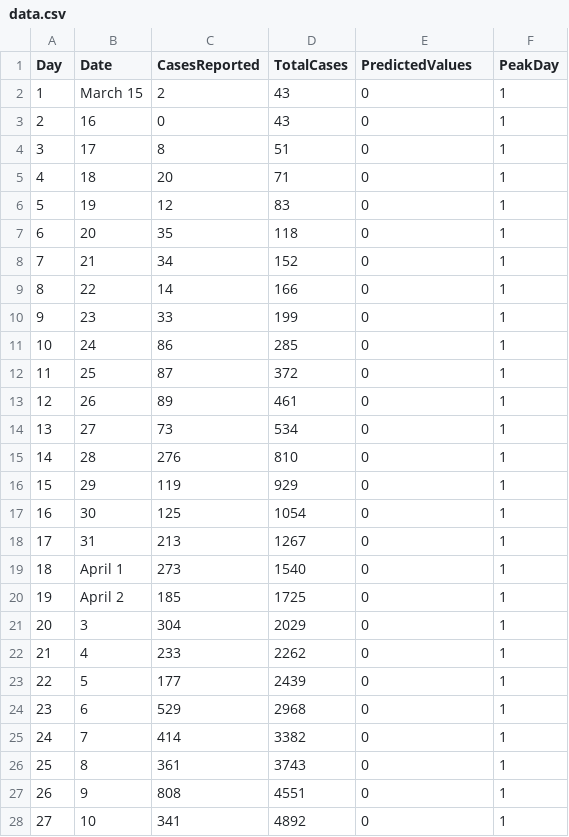
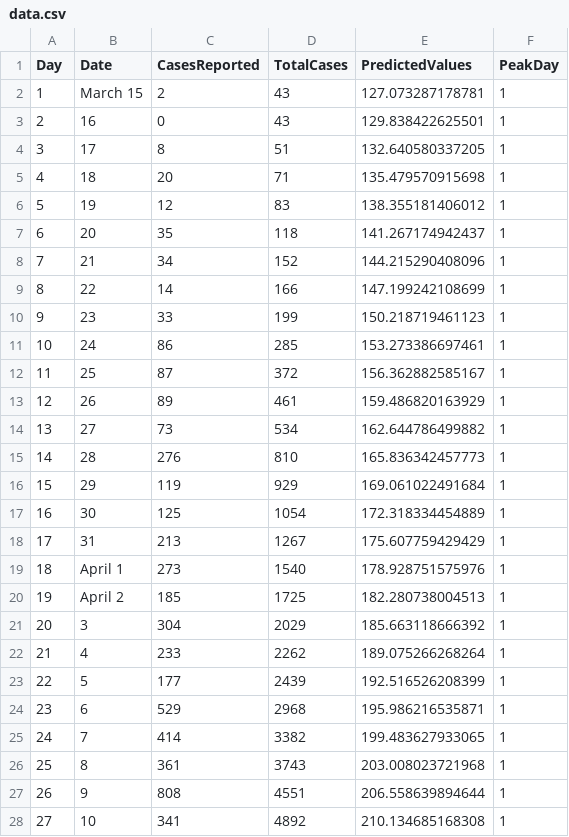
Before and after one commit to fuentesdt/covidHouston, a CSV file: data.csv, drawn as a sheet; only a part is shown; the diff covers the shown part only.

```diff
--- a/data.csv
+++ b/data.csv
@@ -1,28 +1,28 @@
 Day,Date,CasesReported,TotalCases,PredictedValues,PeakDay
-1,March 15,2,43,0,1
-2,16,0,43,0,1
-3,17,8,51,0,1
-4,18,20,71,0,1
-5,19,12,83,0,1
-6,20,35,118,0,1
-7,21,34,152,0,1
-8,22,14,166,0,1
-9,23,33,199,0,1
-10,24,86,285,0,1
-11,25,87,372,0,1
-12,26,89,461,0,1
-13,27,73,534,0,1
-14,28,276,810,0,1
-15,29,119,929,0,1
-16,30,125,1054,0,1
-17,31,213,1267,0,1
-18,April 1,273,1540,0,1
-19,April 2,185,1725,0,1
-20,3,304,2029,0,1
-21,4,233,2262,0,1
-22,5,177,2439,0,1
-23,6,529,2968,0,1
-24,7,414,3382,0,1
-25,8,361,3743,0,1
-26,9,808,4551,0,1
-27,10,341,4892,0,1
+1,March 15,2,43,127.073287178781,1
+2,16,0,43,129.838422625501,1
+3,17,8,51,132.640580337205,1
+4,18,20,71,135.479570915698,1
+5,19,12,83,138.355181406012,1
+6,20,35,118,141.267174942437,1
+7,21,34,152,144.215290408096,1
+8,22,14,166,147.199242108699,1
+9,23,33,199,150.218719461123,1
+10,24,86,285,153.273386697461,1
+11,25,87,372,156.362882585167,1
+12,26,89,461,159.486820163929,1
+13,27,73,534,162.644786499882,1
+14,28,276,810,165.836342457773,1
+15,29,119,929,169.061022491684,1
+16,30,125,1054,172.318334454889,1
+17,31,213,1267,175.607759429429,1
+18,April 1,273,1540,178.928751575976,1
+19,April 2,185,1725,182.280738004513,1
+20,3,304,2029,185.663118666392,1
+21,4,233,2262,189.075266268264,1
+22,5,177,2439,192.516526208399,1
+23,6,529,2968,195.986216535871,1
+24,7,414,3382,199.483627933065,1
+25,8,361,3743,203.008023721968,1
+26,9,808,4551,206.558639894644,1
+27,10,341,4892,210.134685168308,1
```
Also changed, not shown: 1 added row and 59 edited cells elsewhere in this file, 5 other files.
